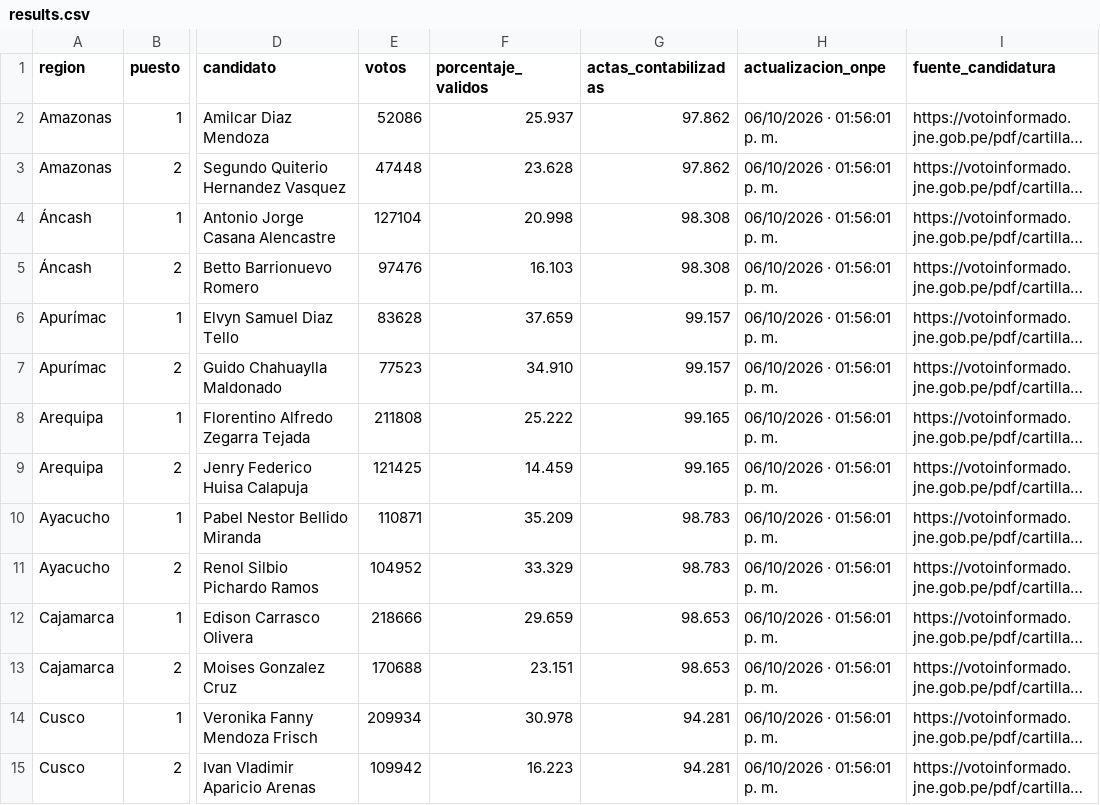
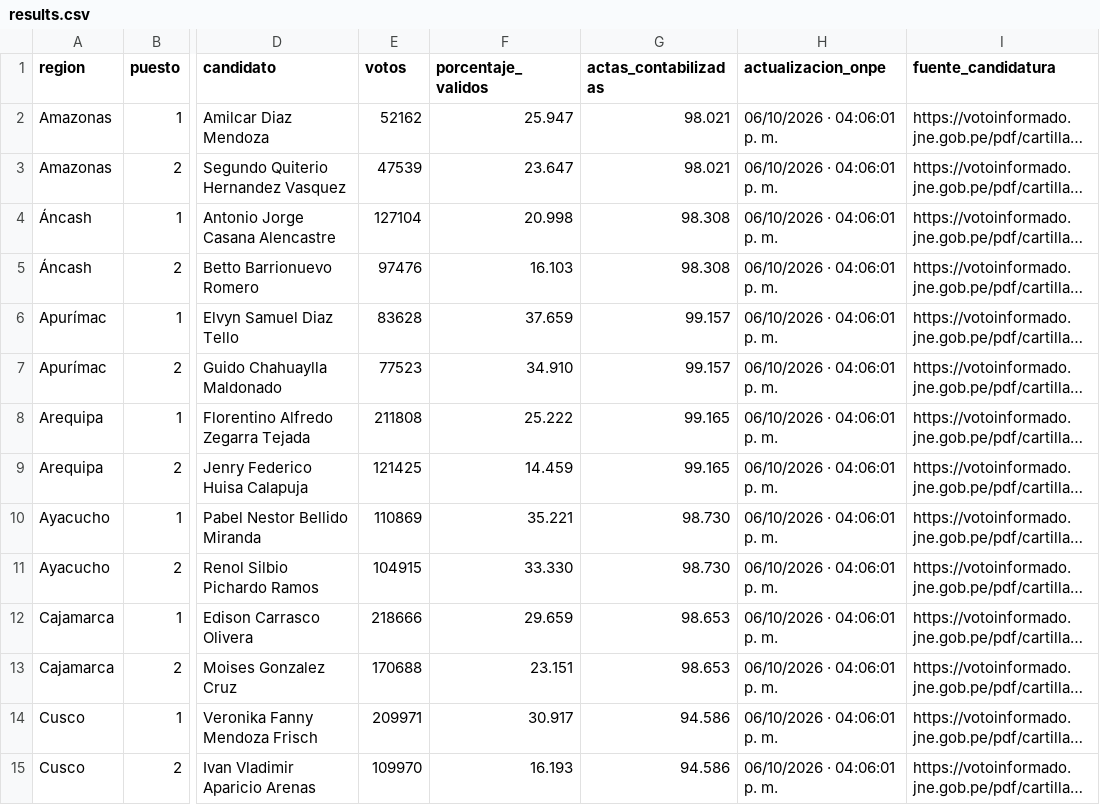
Before and after one commit to cmucching/dashboard-erm-2026, a CSV file: data/results.csv, drawn as a sheet; only a part is shown, gaps mark what is left out; long unchanged cells end in …; the diff covers the shown part only; the diff names each change by its address in the sheet, - before the commit and + after, or states it on an @@ line.

```diff
--- a/data/results.csv
+++ b/data/results.csv
-E2 (votos): 52086
+E2 (votos): 52162
-F2 (porcentaje_validos): 25.937
+F2 (porcentaje_validos): 25.947
-G2:G3 (actas_contabilizadas): 97.862
+G2:G3 (actas_contabilizadas): 98.021
-H2:H15 (actualizacion_onpe): 06/10/2026 · 01:56:01 p. m.
+H2:H15 (actualizacion_onpe): 06/10/2026 · 04:06:01 p. m.
-E3 (votos): 47448
+E3 (votos): 47539
-F3 (porcentaje_validos): 23.628
+F3 (porcentaje_validos): 23.647
-E10 (votos): 110871
+E10 (votos): 110869
-F10 (porcentaje_validos): 35.209
+F10 (porcentaje_validos): 35.221
-G10:G11 (actas_contabilizadas): 98.783
+G10:G11 (actas_contabilizadas): 98.730
-E11 (votos): 104952
+E11 (votos): 104915
-F11 (porcentaje_validos): 33.329
+F11 (porcentaje_validos): 33.330
-E14 (votos): 209934
+E14 (votos): 209971
-F14 (porcentaje_validos): 30.978
+F14 (porcentaje_validos): 30.917
-G14:G15 (actas_contabilizadas): 94.281
+G14:G15 (actas_contabilizadas): 94.586
-E15 (votos): 109942
+E15 (votos): 109970
-F15 (porcentaje_validos): 16.223
+F15 (porcentaje_validos): 16.193
```
Also changed, not shown: 2 added rows, 2 removed rows and 49 edited cells elsewhere in this file, 4 other files.
